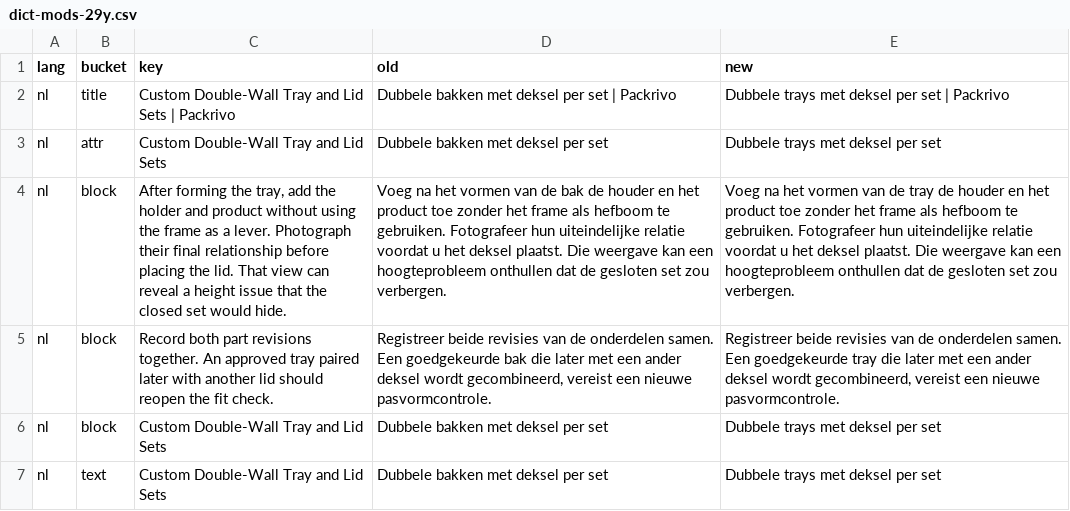
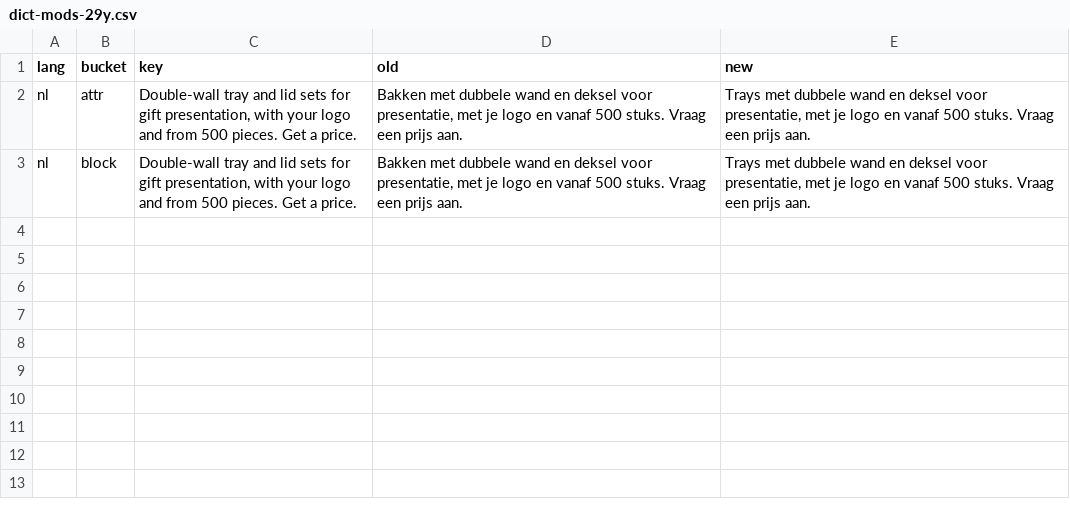
Before and after one commit to jiaxiangli477-stack/packrivo-backup, a CSV file: deploy/verification-29y/evidence/dict-mods-29y.csv, drawn as a sheet; removed rows and columns are numbered as before the commit, all else as after; the diff names each change by its address in the sheet, - before the commit and + after, or states it on an @@ line.

Commit message:
nl: tray 收回 (bak->tray 逆转, sleeve->hoes 保留) + apply-batch sync PASS

```diff
--- a/deploy/verification-29y/evidence/dict-mods-29y.csv
+++ b/deploy/verification-29y/evidence/dict-mods-29y.csv
-row 2: nl | title | Custom Double-Wall Tray and Lid Sets | Packrivo | Dubbele bakken met deksel per set | Packrivo | Dubbele trays met deksel per set | Packrivo
-C2 (key): Custom Double-Wall Tray and Lid Sets
+C2 (key): Double-wall tray and lid sets for gift presentation, with your logo and from 500 pieces. Get a price.
-D2 (old): Dubbele bakken met deksel per set
+D2 (old): Bakken met dubbele wand en deksel voor presentatie, met je logo en vanaf 500 stuks. Vraag een prijs aan.
-E2 (new): Dubbele trays met deksel per set
+E2 (new): Trays met dubbele wand en deksel voor presentatie, met je logo en vanaf 500 stuks. Vraag een prijs aan.
-C3 (key): After forming the tray, add the holder and product without using the frame as a lever. Photograph their final relationship before placing the lid. That view can reveal a height issue that the closed set would hide.
+C3 (key): Double-wall tray and lid sets for gift presentation, with your logo and from 500 pieces. Get a price.
-D3 (old): Voeg na het vormen van de bak de houder en het product toe zonder het frame als hefboom te gebruiken. Fotografeer hun uiteindelijke relatie voordat u het deksel plaatst. Die weergave kan een hoogteprobleem onthullen dat de gesloten set zou verbergen.
+D3 (old): Bakken met dubbele wand en deksel voor presentatie, met je logo en vanaf 500 stuks. Vraag een prijs aan.
-E3 (new): Voeg na het vormen van de tray de houder en het product toe zonder het frame als hefboom te gebruiken. Fotografeer hun uiteindelijke relatie voordat u het deksel plaatst. Die weergave kan een hoogteprobleem onthullen dat de gesloten set zou verbergen.
+E3 (new): Trays met dubbele wand en deksel voor presentatie, met je logo en vanaf 500 stuks. Vraag een prijs aan.
-row 5: nl | block | Record both part revisions together. An approved tray paired later with another lid should reopen the fit check. | Registreer beide revisies van de onderdelen samen. Een goedgekeurde bak die later met een ander deksel wordt gecombineerd, vereist een nieuwe pasvormcontrole. | Registreer beide revisies van de onderdelen samen. Een goedgekeurde tray die later met een ander deksel wordt gecombineerd, vereist een nieuwe pasvormcontrole.
-row 6: nl | block | Custom Double-Wall Tray and Lid Sets | Dubbele bakken met deksel per set | Dubbele trays met deksel per set
-row 7: nl | text | Custom Double-Wall Tray and Lid Sets | Dubbele bakken met deksel per set | Dubbele trays met deksel per set
```
Also changed, not shown: 3 other files.
